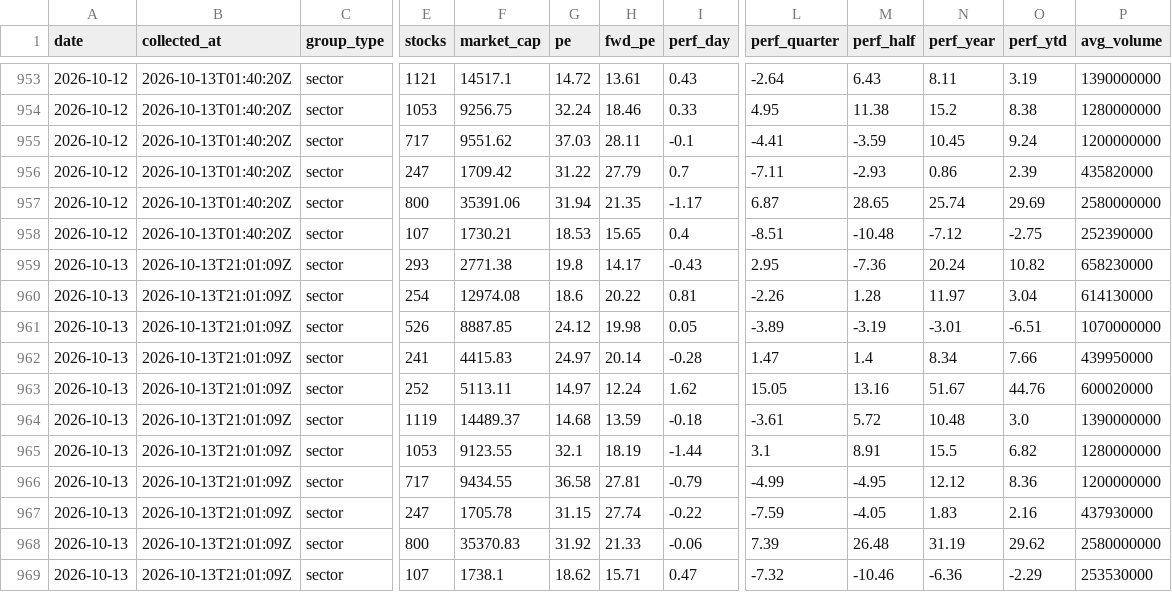
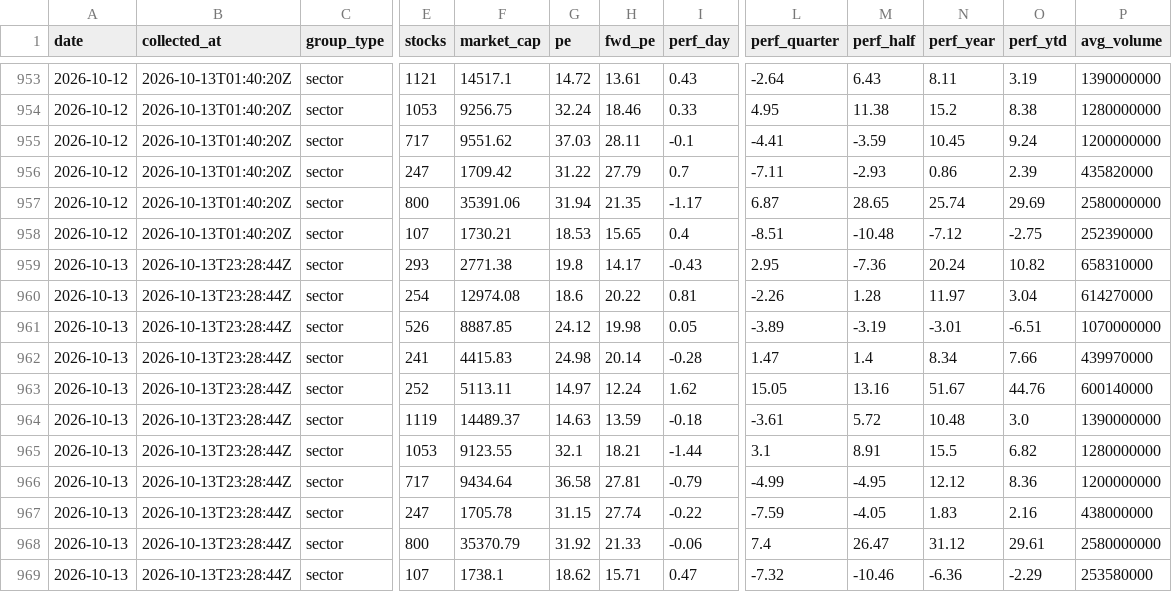
Before and after one commit to clarencelam2000/finviz-groups-tracker, a CSV file: data/sectors/snapshots.csv, drawn as a sheet; only a part is shown, gaps mark what is left out; the diff names each change by its address in the sheet, - before the commit and + after, or states it on an @@ line.

```diff
--- a/data/sectors/snapshots.csv
+++ b/data/sectors/snapshots.csv
-B959:B969 (collected_at): 2026-10-13T21:01:09Z
+B959:B969 (collected_at): 2026-10-13T23:28:44Z
-P959 (avg_volume): 658230000
+P959 (avg_volume): 658310000
-P960 (avg_volume): 614130000
+P960 (avg_volume): 614270000
-G962 (pe): 24.97
+G962 (pe): 24.98
-P962 (avg_volume): 439950000
+P962 (avg_volume): 439970000
-P963 (avg_volume): 600020000
+P963 (avg_volume): 600140000
-G964 (pe): 14.68
+G964 (pe): 14.63
-H965 (fwd_pe): 18.19
+H965 (fwd_pe): 18.21
-F966 (market_cap): 9434.55
+F966 (market_cap): 9434.64
-P967 (avg_volume): 437930000
+P967 (avg_volume): 438000000
-F968 (market_cap): 35370.83
+F968 (market_cap): 35370.79
-L968 (perf_quarter): 7.39
+L968 (perf_quarter): 7.4
-M968 (perf_half): 26.48
+M968 (perf_half): 26.47
-N968 (perf_year): 31.19
+N968 (perf_year): 31.12
-O968 (perf_ytd): 29.62
+O968 (perf_ytd): 29.61
-P969 (avg_volume): 253530000
+P969 (avg_volume): 253580000
```
Also changed, not shown: data/benchmark/snapshots.csv, data/fetch_log.csv, 6 other files.
